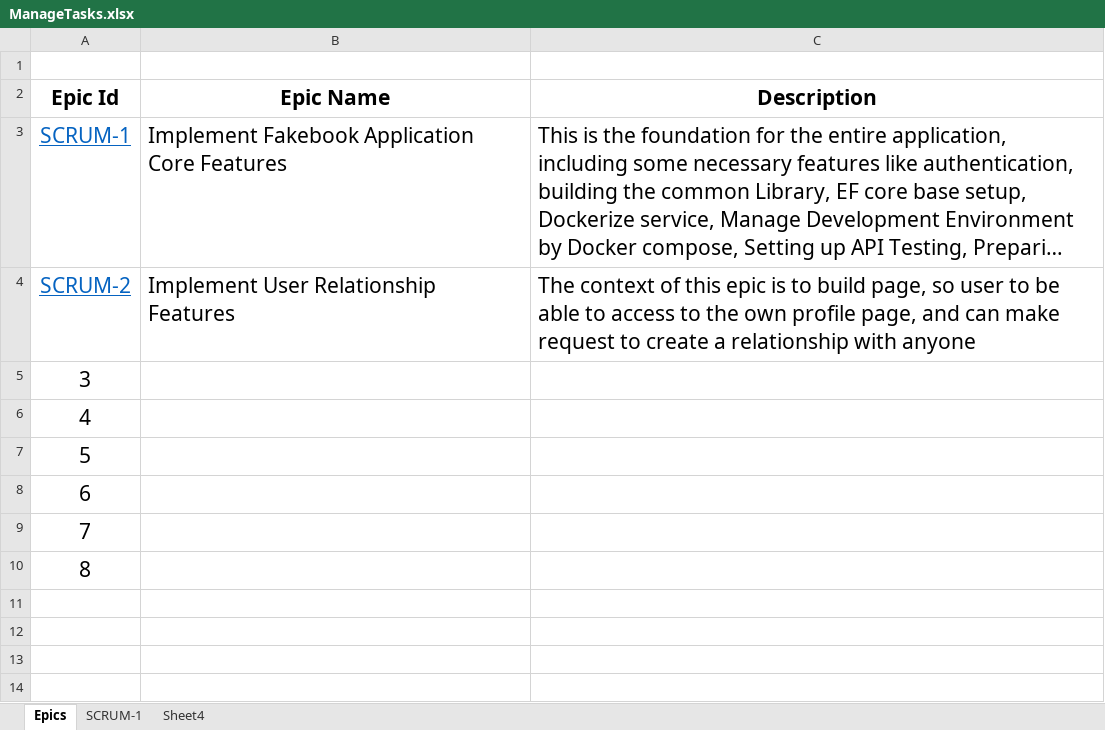
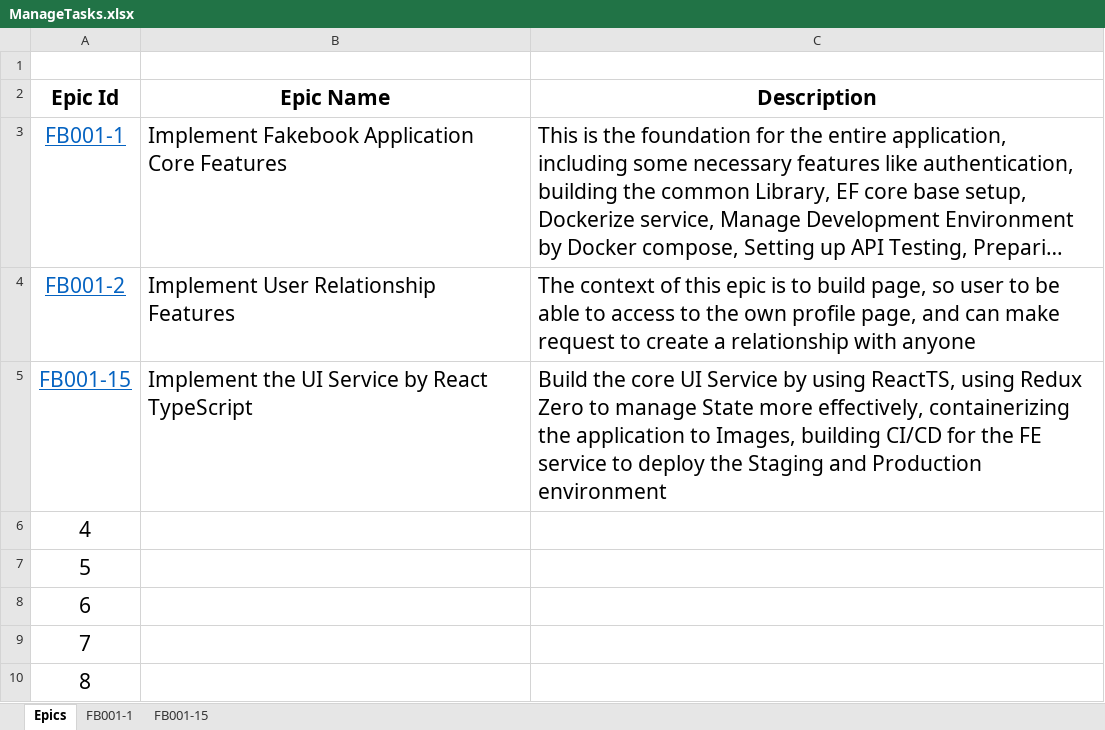
Before and after one commit to huynhngocsonuit2000github/Fakebook, an Excel workbook: Documents/ManageTasks.xlsx, sheet Epics, drawn as a sheet; long unchanged cells end in …; values as stored, in another font and other column widths than the file's, no borders; table styles not drawn; removed rows and columns are numbered as before the commit, all else as after; the diff names each change by its address in the sheet, - before the commit and + after, or states it on an @@ line.

Commit message:
FB001-23: Install the React TypeScript project

```diff
--- a/Documents/ManageTasks.xlsx (sheet Epics)
+++ b/Documents/ManageTasks.xlsx (sheet Epics)
-sheet tab: SCRUM-1
+sheet tab: FB001-1
-sheet tab: Sheet4
+sheet tab: FB001-15
-A3 (Epic Id): SCRUM-1
+A3 (Epic Id): FB001-1
-A4 (Epic Id): SCRUM-2
+A4 (Epic Id): FB001-2
-row 5: 3
+row 5: FB001-15 | Implement the UI Service by React TypeScript | Build the core UI Service by using ReactTS, using Redux Zero to manage State more effectively, containerizing the application to Images, building CI/CD for the FE service to deploy the Staging and Production environment
```
Also changed, not shown: sheet FB001-15, 30 other files.
